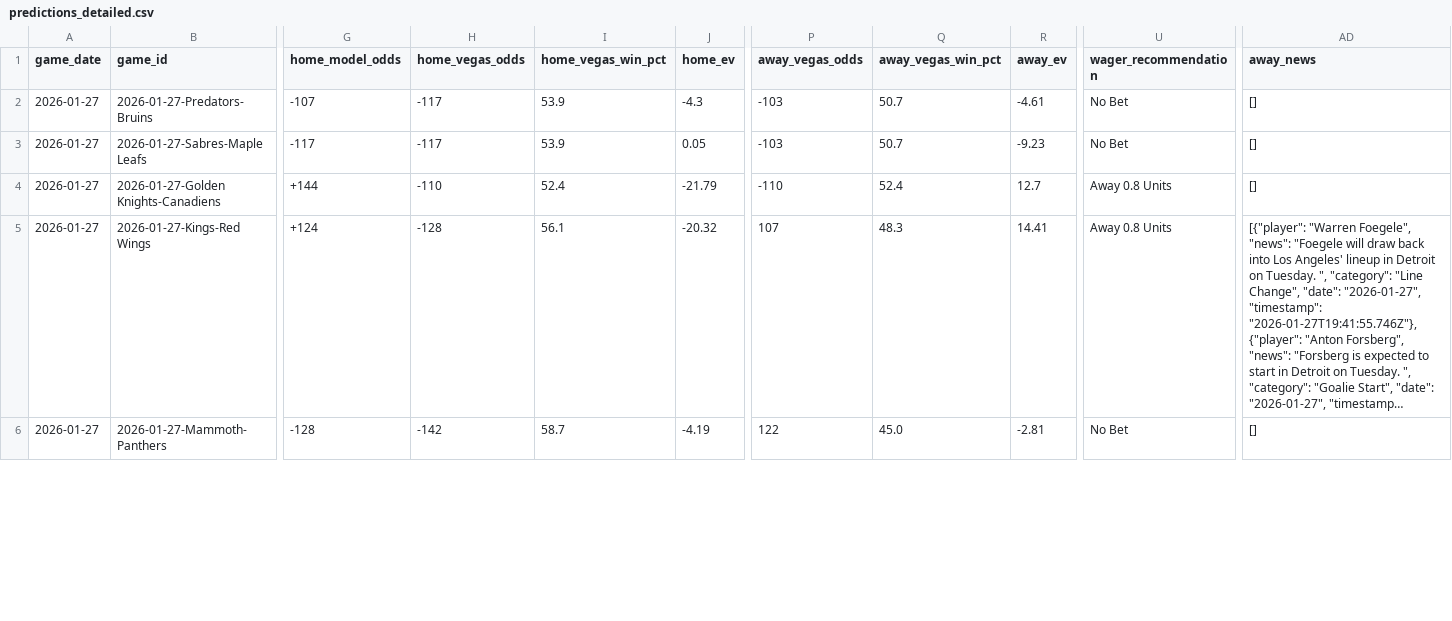
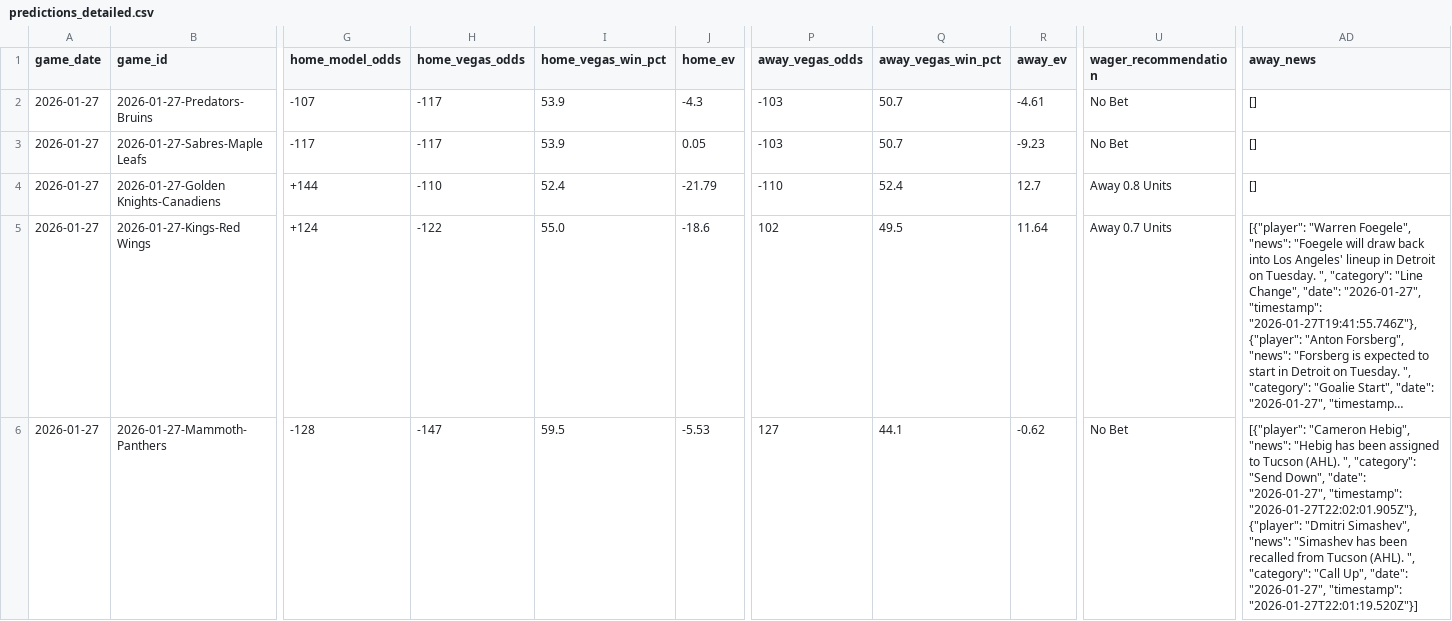
Before and after one commit to alexgarrison2/axiom, a CSV file: data/predictions_detailed.csv, drawn as a sheet; only a part is shown, gaps mark what is left out; long unchanged cells end in …; the diff covers the shown part only; the diff names each change by its address in the sheet, - before the commit and + after, or states it on an @@ line.

```diff
--- a/data/predictions_detailed.csv
+++ b/data/predictions_detailed.csv
-H5 (home_vegas_odds): -128
+H5 (home_vegas_odds): -122
-I5 (home_vegas_win_pct): 56.1
+I5 (home_vegas_win_pct): 55.0
-J5 (home_ev): -20.32
+J5 (home_ev): -18.6
-P5 (away_vegas_odds): 107
+P5 (away_vegas_odds): 102
-Q5 (away_vegas_win_pct): 48.3
+Q5 (away_vegas_win_pct): 49.5
-R5 (away_ev): 14.41
+R5 (away_ev): 11.64
-U5 (wager_recommendation): Away 0.8 Units
+U5 (wager_recommendation): Away 0.7 Units
-H6 (home_vegas_odds): -142
+H6 (home_vegas_odds): -147
-I6 (home_vegas_win_pct): 58.7
+I6 (home_vegas_win_pct): 59.5
-J6 (home_ev): -4.19
+J6 (home_ev): -5.53
-P6 (away_vegas_odds): 122
+P6 (away_vegas_odds): 127
-Q6 (away_vegas_win_pct): 45.0
+Q6 (away_vegas_win_pct): 44.1
-R6 (away_ev): -2.81
+R6 (away_ev): -0.62
-AD6 (away_news): []
+AD6 (away_news): [{"player": "Cameron Hebig", "news": "Hebig has been assigned to Tucson (AHL). ", "category": "Send Down", "date": "2026-01-27", "timestamp": "2026-01-27T22:02:01.905Z"}, {"player": "Dmitri Simashev", "news": "Simashev has been recalled from Tucson (AHL). ", "category": "Call Up", "date": "2026-01-27", "timestamp": "2026-01-27T22:01:19.520Z"}]
```
Also changed, not shown: 37 edited cells elsewhere in this file, pipeline/data/predictions_detailed.csv, public/data/predictions_detailed.csv, 8 other files.
